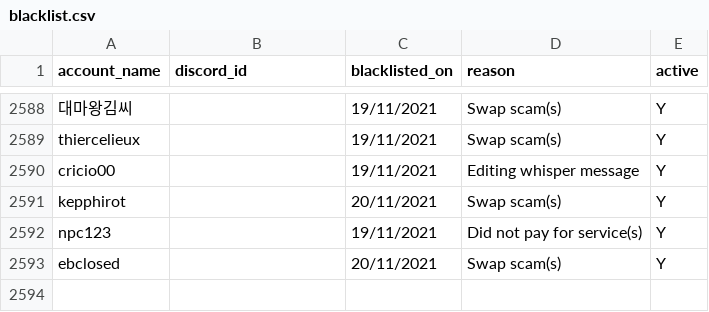
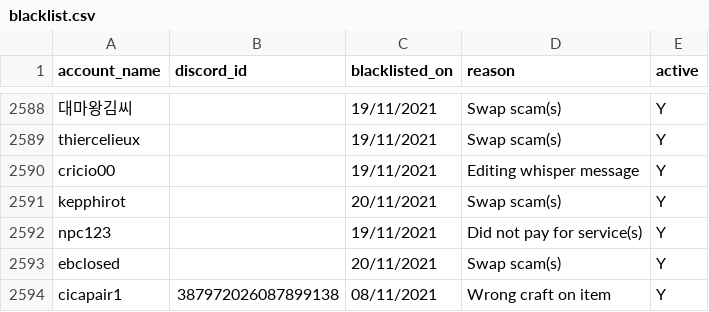
Before and after one commit to The-Forbidden-Trove/ForbiddenTroveBlacklist, a CSV file: blacklist.csv, drawn as a sheet; only a part is shown, gaps mark what is left out; the diff names each change by its address in the sheet, - before the commit and + after, or states it on an @@ line.

Commit message:
Update blacklist.csv

```diff
--- a/blacklist.csv
+++ b/blacklist.csv
+row 2594: cicapair1 | 387972026087899138 | 08/11/2021 | Wrong craft on item | Y
```
